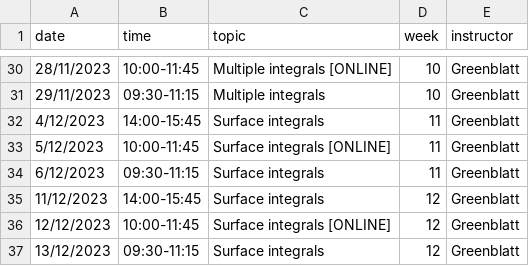
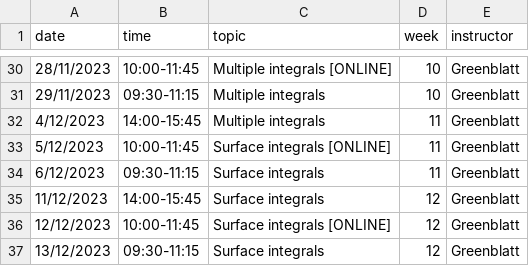
Before and after one commit to oliver-butterley/ma2-2024, a CSV file: data/diary.csv, drawn as a sheet; only a part is shown, gaps mark what is left out.

Commit message:
Changed December 4th lecture topic

```diff
--- a/data/diary.csv
+++ b/data/diary.csv
@@ -31,3 +31,3 @@ date,time,topic,week,instructor
 29/11/2023,09:30-11:15,Multiple integrals,10,Greenblatt
-4/12/2023,14:00-15:45,Surface integrals,11,Greenblatt
+4/12/2023,14:00-15:45,Multiple integrals,11,Greenblatt
 5/12/2023,10:00-11:45,Surface integrals  [ONLINE],11,Greenblatt
```
